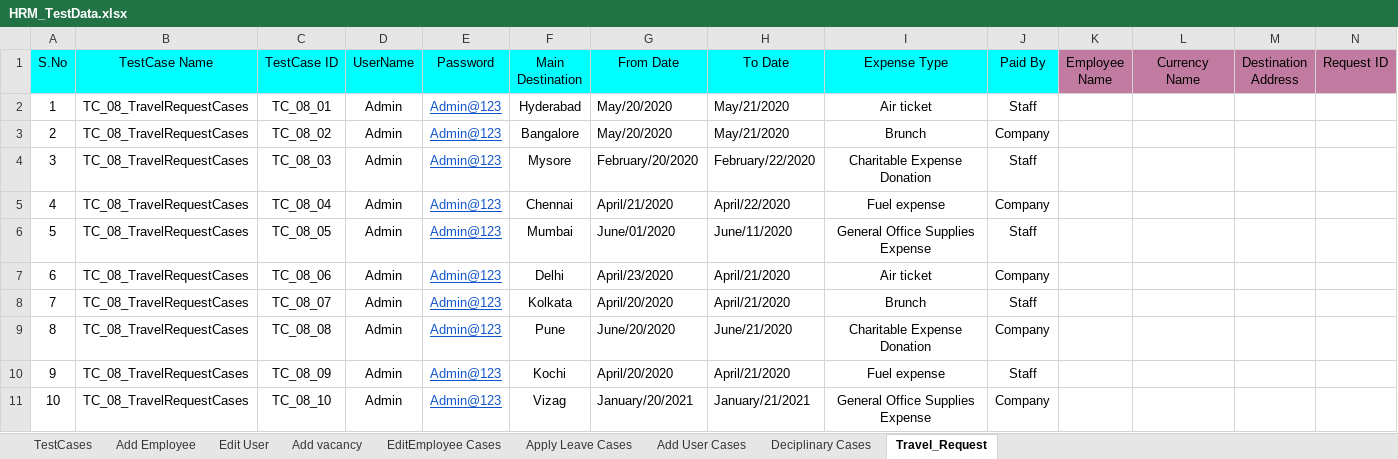
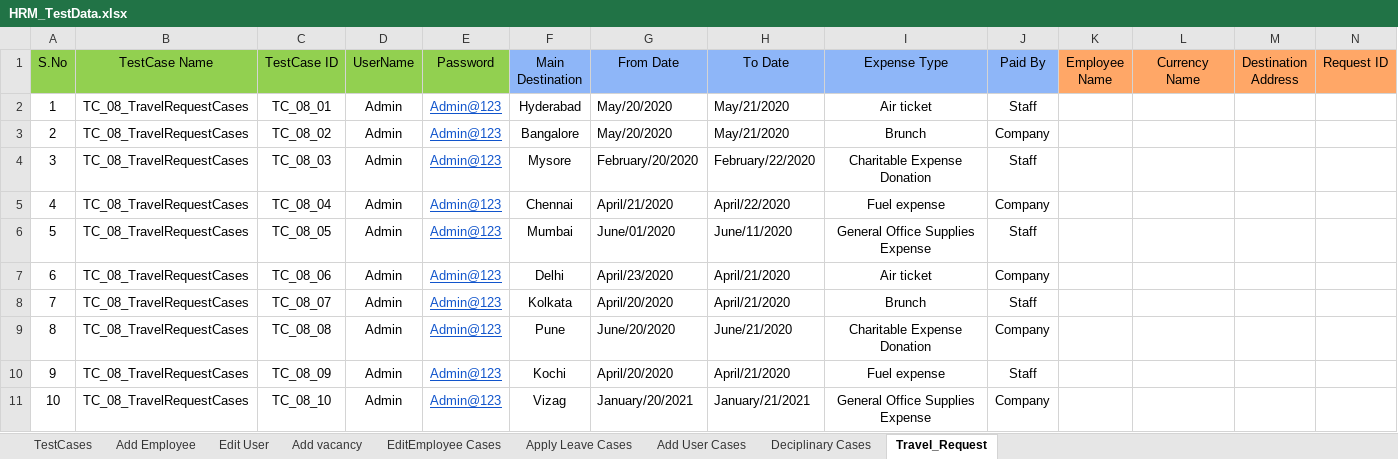
Before and after one commit to sagarchaaro/OrangeHRMAutomation, an Excel workbook: test-resources/HRM_TestData.xlsx, sheet Travel_Request, drawn as a sheet; only a part is shown; values as stored, in another font and other column widths than the file's, no borders; the diff covers the shown part only; the diff names each change by its address in the sheet, - before the commit and + after, or states it on an @@ line.

```diff
--- a/test-resources/HRM_TestData.xlsx (sheet Travel_Request)
+++ b/test-resources/HRM_TestData.xlsx (sheet Travel_Request)
-A1:E1 fill: #00FFFF
+A1:E1 fill: #92D050
-F1:J1 fill: #00FFFF
+F1:J1 fill: #8EB6F8
-K1:N1 fill: #C27BA0
+K1:N1 fill: #FFA767
```
Also changed, not shown: cell formats elsewhere in this sheet, sheet TestCases, sheet Add Employee, sheet Deciplinary Cases, sheet Edit User, sheet Add vacancy, sheet EditEmployee Cases, 2 more sheets, 6 other files.
